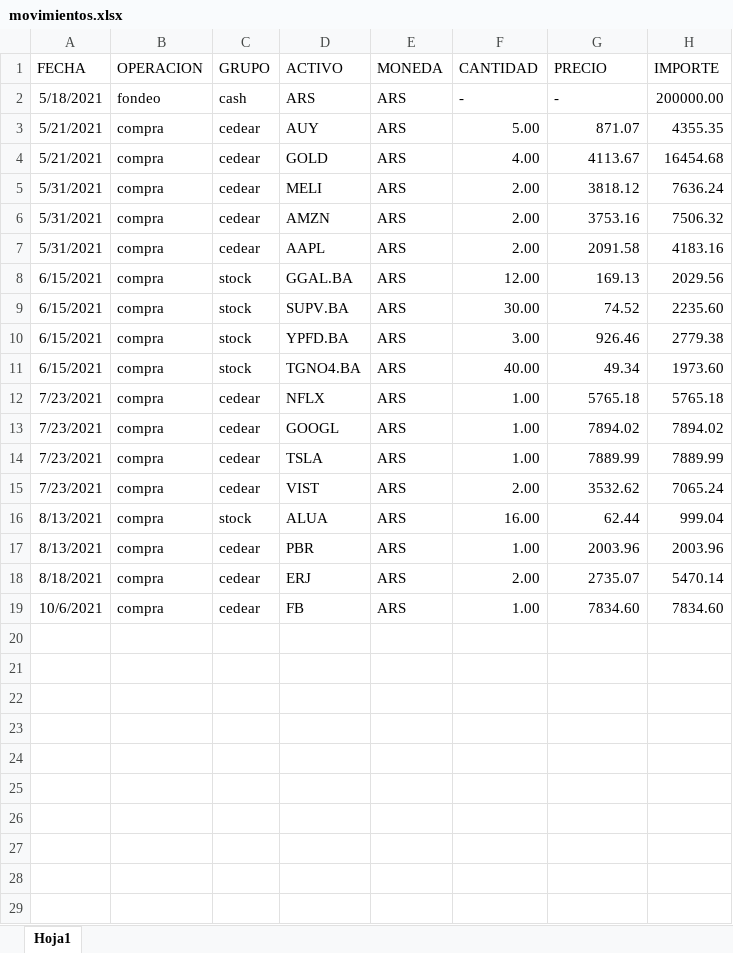
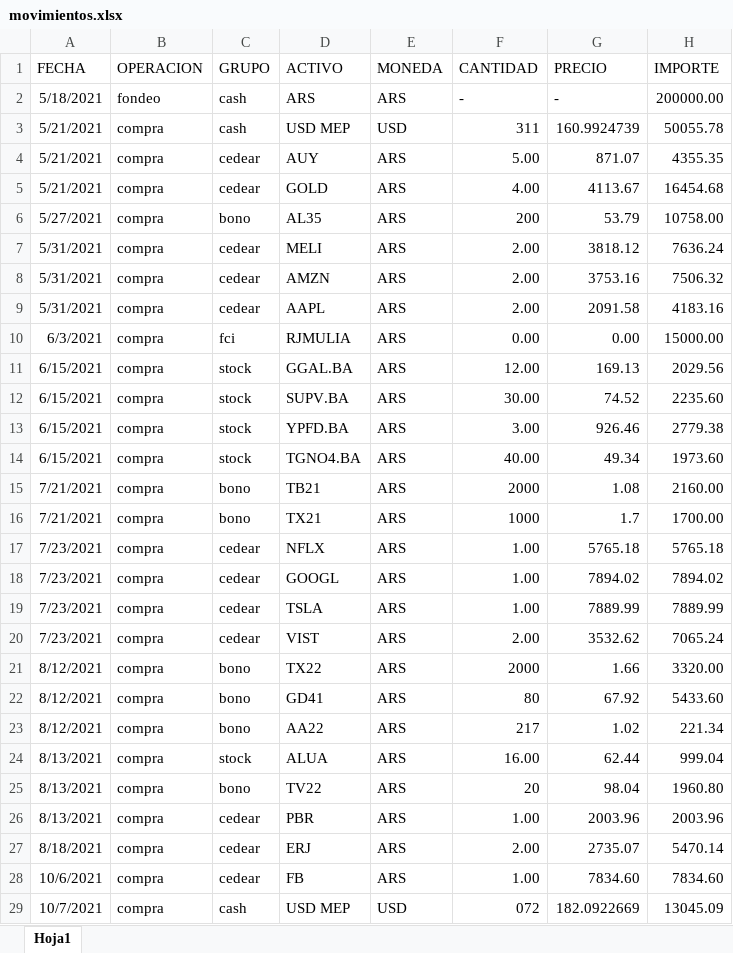
Before and after one commit to jmarquez98/portfolio, an Excel workbook: movimientos.xlsx, sheet Hoja1, drawn as a sheet; values as stored, in another font and other column widths than the file's, no borders; the diff names each change by its address in the sheet, - before the commit and + after, or states it on an @@ line.

```diff
--- a/movimientos.xlsx (sheet Hoja1)
+++ b/movimientos.xlsx (sheet Hoja1)
+row 3: 5/21/2021 | compra | cash | USD MEP | USD | 311 | 160.9924739 | 50055.78
+row 6: 5/27/2021 | compra | bono | AL35 | ARS | 200 | 53.79 | 10758.00
+row 10: 6/3/2021 | compra | fci | RJMULIA | ARS | 0.00 | 0.00 | 15000.00
+row 15: 7/21/2021 | compra | bono | TB21 | ARS | 2000 | 1.08 | 2160.00
+row 16: 7/21/2021 | compra | bono | TX21 | ARS | 1000 | 1.7 | 1700.00
+row 21: 8/12/2021 | compra | bono | TX22 | ARS | 2000 | 1.66 | 3320.00
+row 22: 8/12/2021 | compra | bono | GD41 | ARS | 80 | 67.92 | 5433.60
+row 23: 8/12/2021 | compra | bono | AA22 | ARS | 217 | 1.02 | 221.34
+row 25: 8/13/2021 | compra | bono | TV22 | ARS | 20 | 98.04 | 1960.80
+row 29: 10/7/2021 | compra | cash | USD MEP | USD | 072 | 182.0922669 | 13045.09
```
Also changed, not shown: formulas that keep their value, composicion.xlsx, importes.xlsx, 8 other files.
